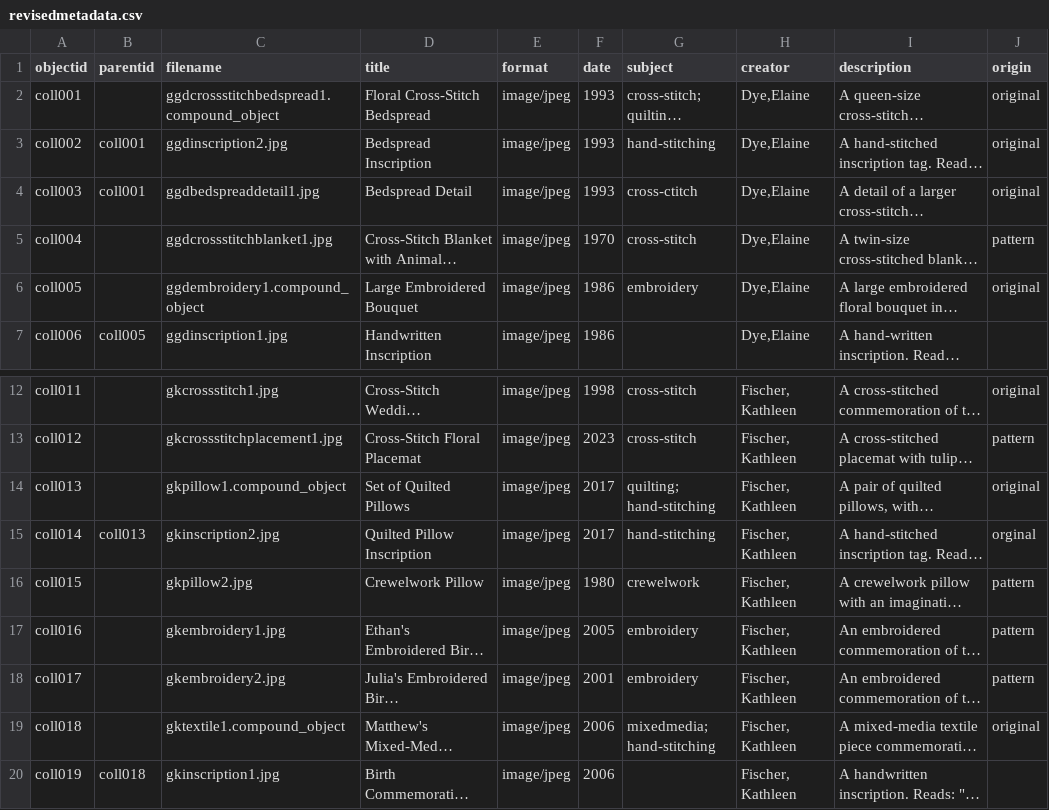
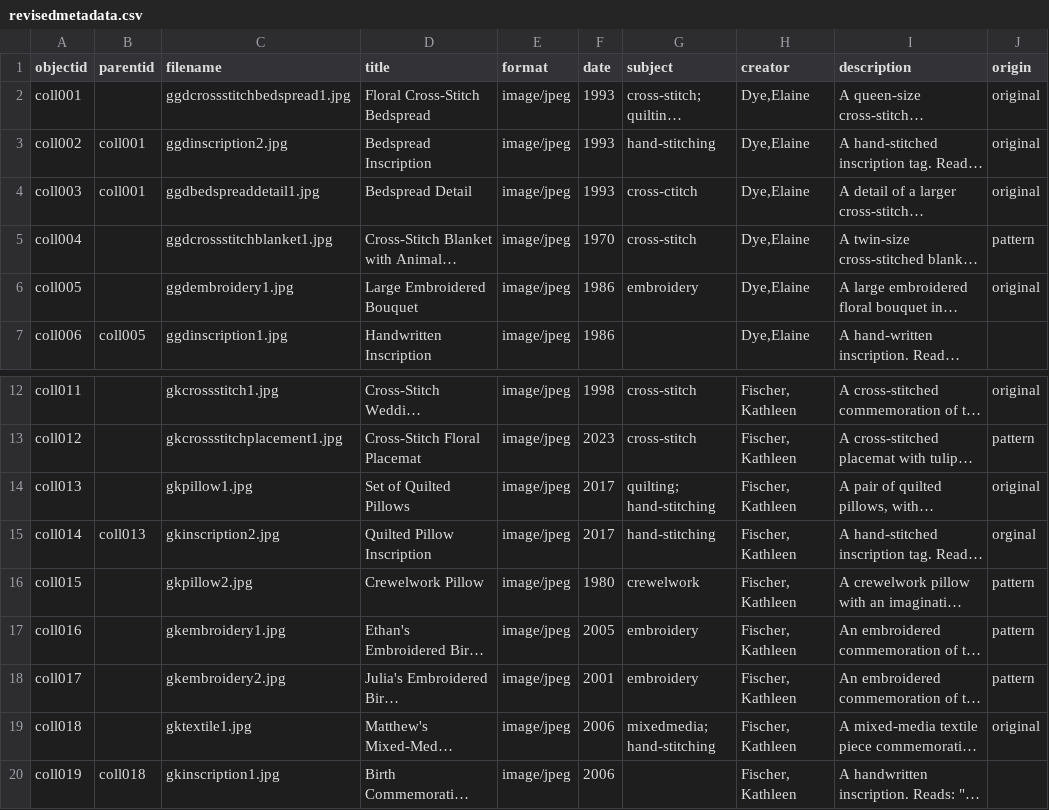
Before and after one commit to jjuliaarnoldd/DigitalLibrariesFinalProject, a CSV file: _data/revisedmetadata.csv, drawn as a sheet; only a part is shown, gaps mark what is left out; long unchanged cells end in …; the diff names each change by its address in the sheet, - before the commit and + after, or states it on an @@ line.

Commit message:
Update revisedmetadata.csv

```diff
--- a/_data/revisedmetadata.csv
+++ b/_data/revisedmetadata.csv
-C2 (filename): ggdcrossstitchbedspread1.compound_object
+C2 (filename): ggdcrossstitchbedspread1.jpg
-C6 (filename): ggdembroidery1.compound_object
+C6 (filename): ggdembroidery1.jpg
-C14 (filename): gkpillow1.compound_object
+C14 (filename): gkpillow1.jpg
-C19 (filename): gktextile1.compound_object
+C19 (filename): gktextile1.jpg
```
